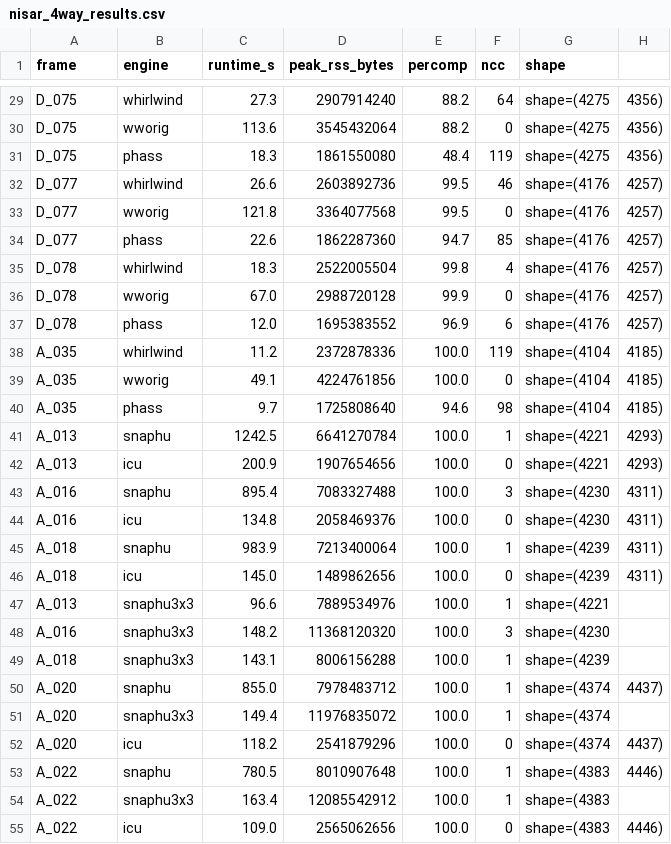
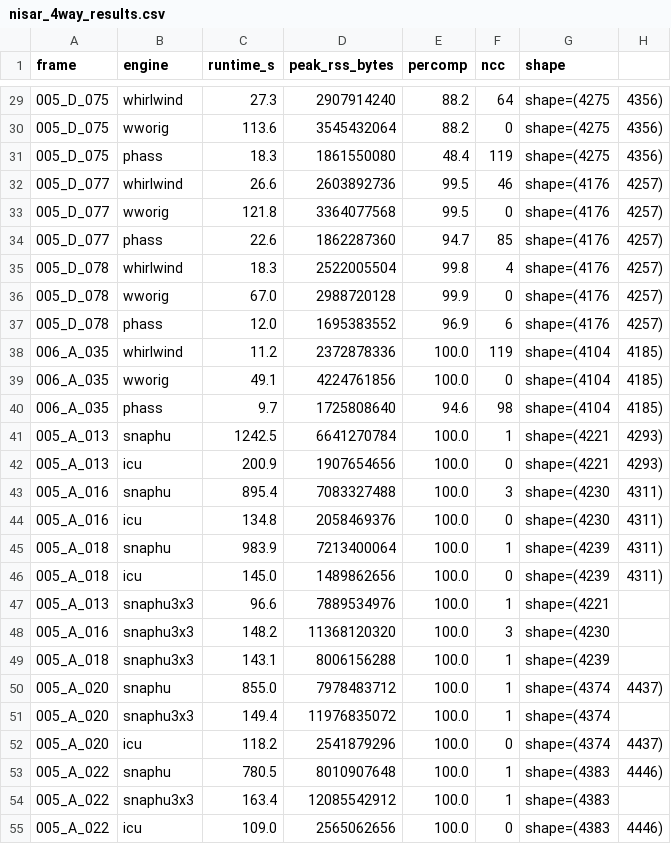
Before and after one commit to scottstanie/whirlwind-insar, a CSV file: docs/nisar_4way_results.csv, drawn as a sheet; only a part is shown, gaps mark what is left out; the diff covers the shown part only; the diff names each change by its address in the sheet, - before the commit and + after, or states it on an @@ line.

```diff
--- a/docs/nisar_4way_results.csv
+++ b/docs/nisar_4way_results.csv
-A29:A31 (frame): D_075
+A29:A31 (frame): 005_D_075
-A32:A34 (frame): D_077
+A32:A34 (frame): 005_D_077
-A35:A37 (frame): D_078
+A35:A37 (frame): 005_D_078
-A38:A40 (frame): A_035
+A38:A40 (frame): 006_A_035
-A41:A42 (frame): A_013
+A41:A42 (frame): 005_A_013
-A43:A44 (frame): A_016
+A43:A44 (frame): 005_A_016
-A45:A46 (frame): A_018
+A45:A46 (frame): 005_A_018
-A47 (frame): A_013
+A47 (frame): 005_A_013
-A48 (frame): A_016
+A48 (frame): 005_A_016
-A49 (frame): A_018
+A49 (frame): 005_A_018
-A50:A52 (frame): A_020
+A50:A52 (frame): 005_A_020
-A53:A55 (frame): A_022
+A53:A55 (frame): 005_A_022
```
Also changed, not shown: 51 edited cells elsewhere in this file, 42 other files.
